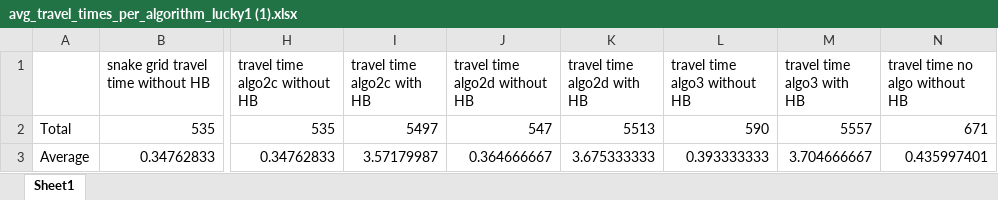
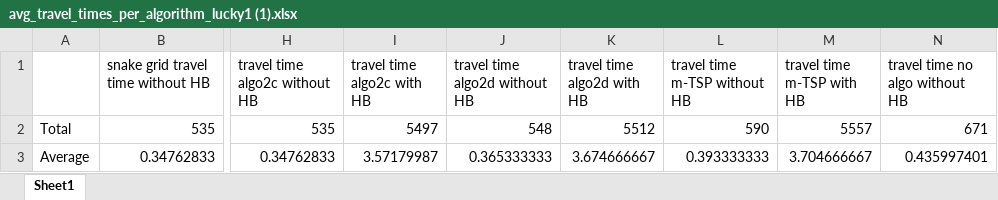
Before and after one commit to DanielFadlon/SalesForceProject, an Excel workbook: comapring_results/avg_travel_times_per_algorithm_lucky1 (1).xlsx, sheet Sheet1, drawn as a sheet; only a part is shown, gaps mark what is left out; values as stored, in another font and other column widths than the file's, no borders; the diff names each change by its address in the sheet, - before the commit and + after, or states it on an @@ line.

```diff
--- a/comapring_results/avg_travel_times_per_algorithm_lucky1 (1).xlsx (sheet Sheet1)
+++ b/comapring_results/avg_travel_times_per_algorithm_lucky1 (1).xlsx (sheet Sheet1)
-L1: travel time algo3 without HB
+L1: travel time m-TSP without HB
-M1: travel time algo3 with HB
+M1: travel time m-TSP with HB
-J2 (travel time algo2d without HB): 547
+J2 (travel time algo2d without HB): 548
-K2 (travel time algo2d with HB): 5513
+K2 (travel time algo2d with HB): 5512
-J3 (travel time algo2d without HB): 0.364666667
+J3 (travel time algo2d without HB): 0.365333333
-K3 (travel time algo2d with HB): 3.675333333
+K3 (travel time algo2d with HB): 3.674666667
```
Also changed, not shown: Data/Excel For Travel Times.xlsx, comapring_results/avg_travel_times_per_algorithm_fourth_dataset.xlsx, 2 other files.
